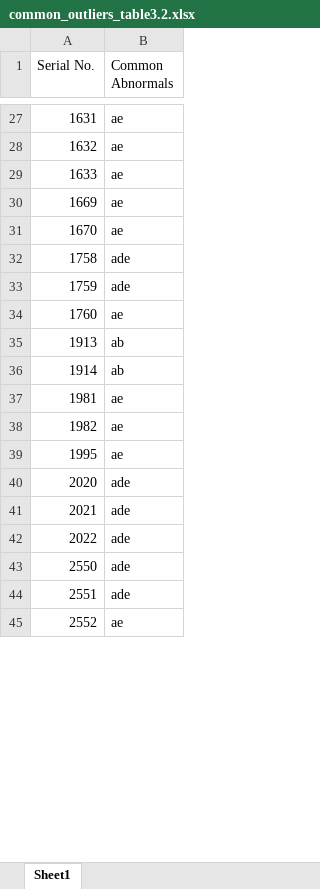
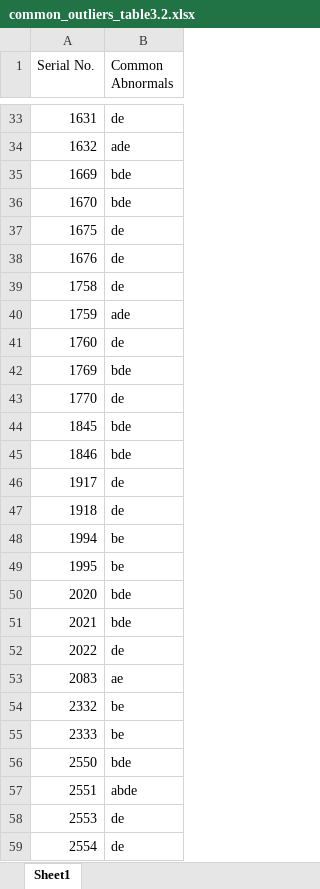
Before and after one commit to snowsong42/51MathModel2, an Excel workbook: Q3/3.2/common_outliers_table3.2.xlsx, sheet Sheet1, drawn as a sheet; only a part is shown, gaps mark what is left out; values as stored, in another font and other column widths than the file's, no borders; removed rows and columns are numbered as before the commit, all else as after; the diff covers the shown part only; the diff names each change by its address in the sheet, - before the commit and + after, or states it on an @@ line.

```diff
--- a/Q3/3.2/common_outliers_table3.2.xlsx (sheet Sheet1)
+++ b/Q3/3.2/common_outliers_table3.2.xlsx (sheet Sheet1)
-B33 (Common Abnormals): ae
+B33 (Common Abnormals): de
-B34 (Common Abnormals): ae
+B34 (Common Abnormals): ade
-row 29: 1633 | ae
-B35:B36 (Common Abnormals): ae
+B35:B36 (Common Abnormals): bde
+row 37: 1675 | de
+row 38: 1676 | de
-B39 (Common Abnormals): ade
+B39 (Common Abnormals): de
-B41 (Common Abnormals): ae
+B41 (Common Abnormals): de
-row 35: 1913 | ab
-row 36: 1914 | ab
-row 37: 1981 | ae
-row 38: 1982 | ae
+row 42: 1769 | bde
+row 43: 1770 | de
+row 44: 1845 | bde
+row 45: 1846 | bde
+row 46: 1917 | de
+row 47: 1918 | de
+row 48: 1994 | be
-B49 (Common Abnormals): ae
+B49 (Common Abnormals): be
-B50:B51 (Common Abnormals): ade
+B50:B51 (Common Abnormals): bde
-B52 (Common Abnormals): ade
+B52 (Common Abnormals): de
+row 53: 2083 | ae
+row 54: 2332 | be
+row 55: 2333 | be
-B56 (Common Abnormals): ade
+B56 (Common Abnormals): bde
-B57 (Common Abnormals): ade
+B57 (Common Abnormals): abde
-row 45: 2552 | ae
+row 58: 2553 | de
+row 59: 2554 | de
```
Also changed, not shown: 87 added rows, 92 removed rows and 89 edited cells elsewhere in this sheet, Q3/3.2/table3.1_outlier_counts.xlsx, 4 other files.
